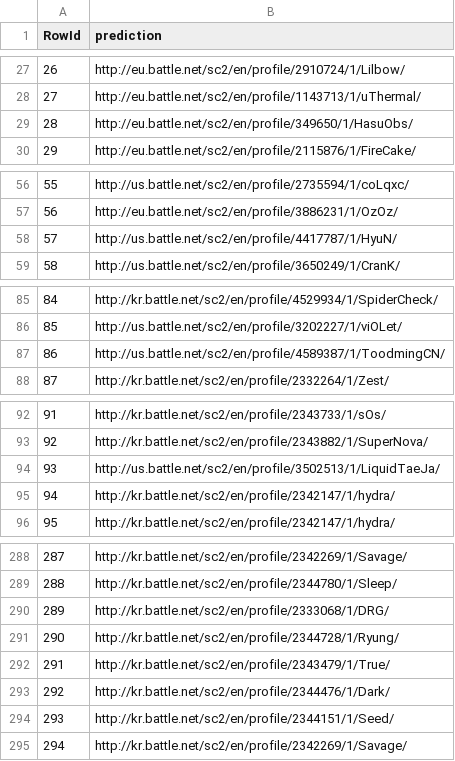
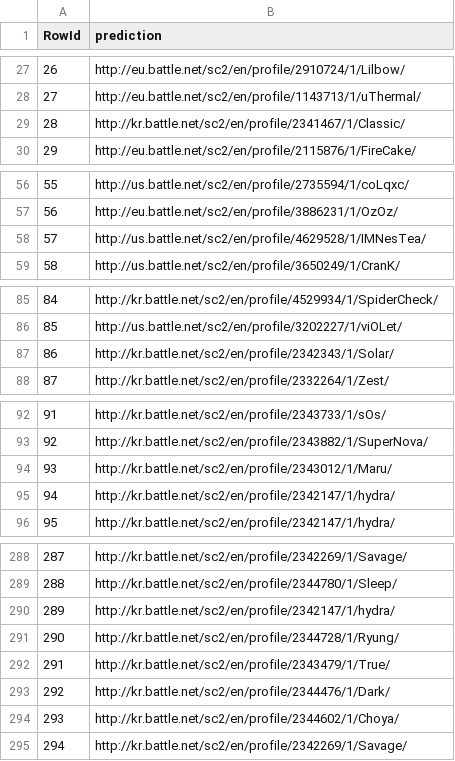
Before and after one commit to Zed314/Stardig, a CSV file: program/sub.csv, drawn as a sheet; only a part is shown, gaps mark what is left out; the diff covers the shown part only.

```diff
--- a/program/sub.csv
+++ b/program/sub.csv
@@ -28,3 +28,3 @@ RowId,prediction
 27,http://eu.battle.net/sc2/en/profile/1143713/1/uThermal/
-28,http://eu.battle.net/sc2/en/profile/349650/1/HasuObs/
+28,http://kr.battle.net/sc2/en/profile/2341467/1/Classic/
 29,http://eu.battle.net/sc2/en/profile/2115876/1/FireCake/
@@ -57,3 +57,3 @@ RowId,prediction
 56,http://eu.battle.net/sc2/en/profile/3886231/1/OzOz/
-57,http://us.battle.net/sc2/en/profile/4417787/1/HyuN/
+57,http://us.battle.net/sc2/en/profile/4629528/1/IMNesTea/
 58,http://us.battle.net/sc2/en/profile/3650249/1/CranK/
@@ -86,3 +86,3 @@ RowId,prediction
 85,http://us.battle.net/sc2/en/profile/3202227/1/viOLet/
-86,http://us.battle.net/sc2/en/profile/4589387/1/ToodmingCN/
+86,http://kr.battle.net/sc2/en/profile/2342343/1/Solar/
 87,http://kr.battle.net/sc2/en/profile/2332264/1/Zest/
@@ -93,3 +93,3 @@ RowId,prediction
 92,http://kr.battle.net/sc2/en/profile/2343882/1/SuperNova/
-93,http://us.battle.net/sc2/en/profile/3502513/1/LiquidTaeJa/
+93,http://kr.battle.net/sc2/en/profile/2343012/1/Maru/
 94,http://kr.battle.net/sc2/en/profile/2342147/1/hydra/
@@ -289,3 +289,3 @@ RowId,prediction
 288,http://kr.battle.net/sc2/en/profile/2344780/1/Sleep/
-289,http://kr.battle.net/sc2/en/profile/2333068/1/DRG/
+289,http://kr.battle.net/sc2/en/profile/2342147/1/hydra/
 290,http://kr.battle.net/sc2/en/profile/2344728/1/Ryung/
@@ -293,3 +293,3 @@ RowId,prediction
 292,http://kr.battle.net/sc2/en/profile/2344476/1/Dark/
-293,http://kr.battle.net/sc2/en/profile/2344151/1/Seed/
+293,http://kr.battle.net/sc2/en/profile/2344602/1/Choya/
 294,http://kr.battle.net/sc2/en/profile/2342269/1/Savage/
```
Also changed, not shown: 13 edited cells elsewhere in this file, 5 other files.
